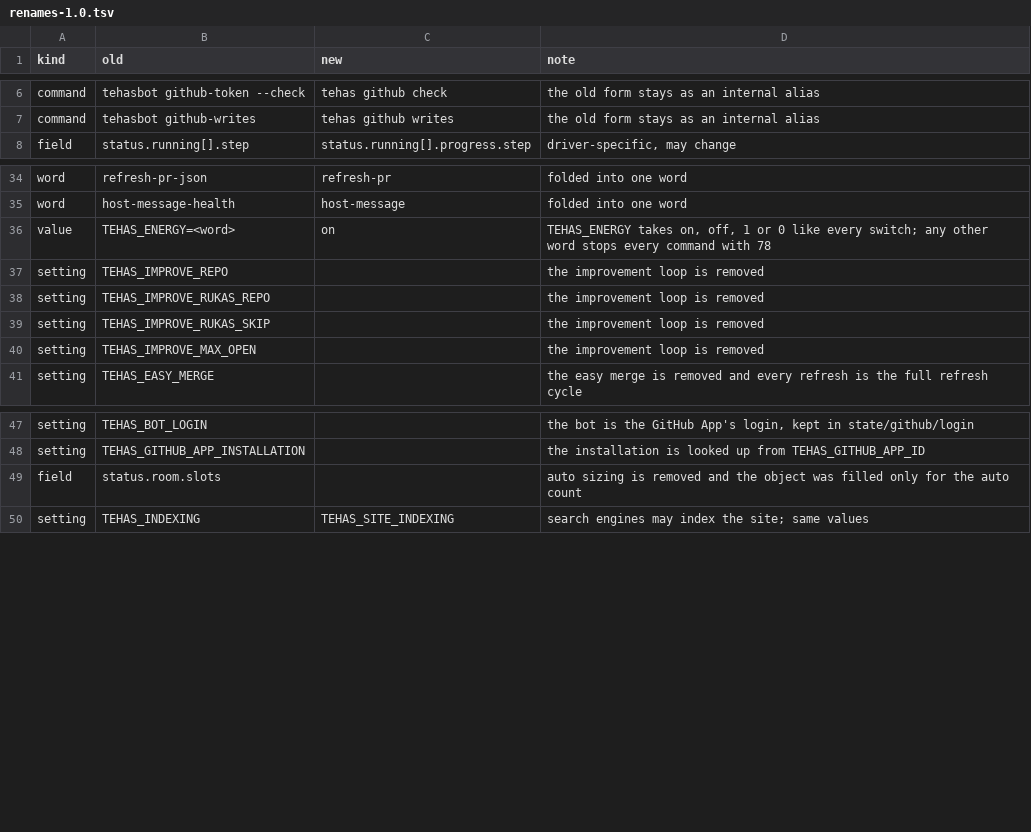
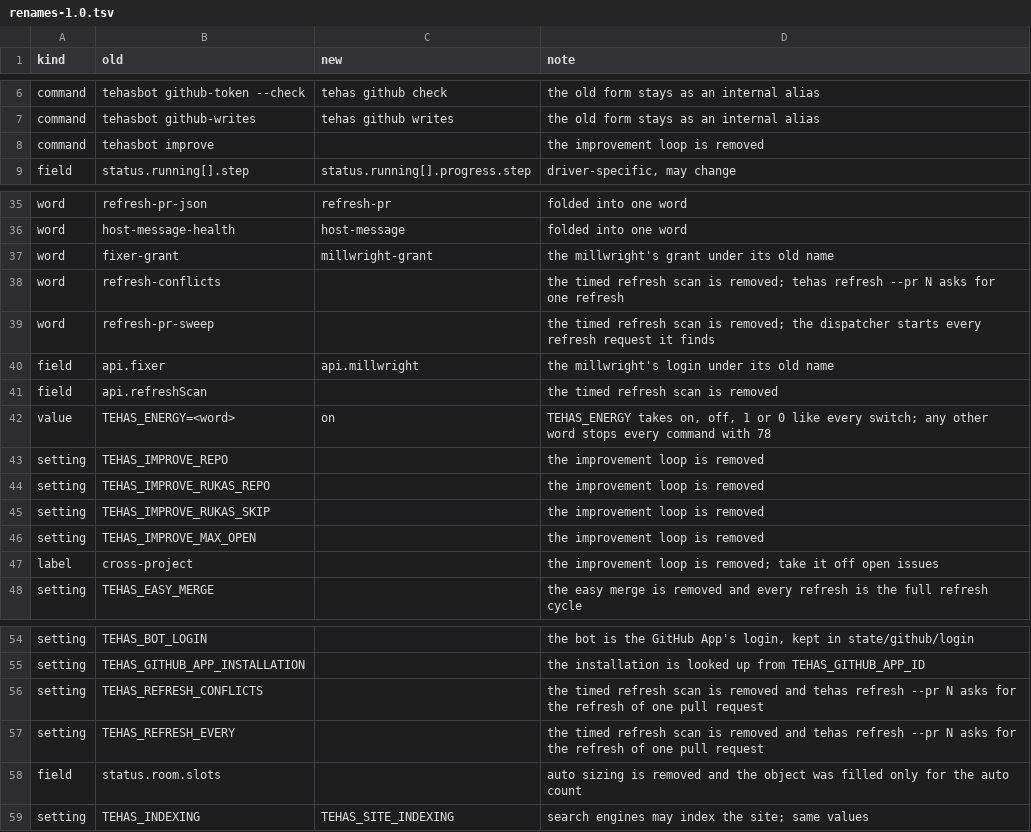
Before and after one commit to tehas-app/tehas, a TSV file: api/renames-1.0.tsv, drawn as a sheet; only a part is shown, gaps mark what is left out.

Commit message:
The renames file lists every name of 0.30 that 1.0 dropped

```diff
--- a/api/renames-1.0.tsv
+++ b/api/renames-1.0.tsv
@@ -7,2 +7,3 @@ command	tehasbot github-token --check	tehas github check	the old form stays as a
 command	tehasbot github-writes	tehas github writes	the old form stays as an internal alias
+command	tehasbot improve		the improvement loop is removed
 field	status.running[].step	status.running[].progress.step	driver-specific, may change
@@ -35,2 +36,7 @@ word	refresh-pr-json	refresh-pr	folded into one word
 word	host-message-health	host-message	folded into one word
+word	fixer-grant	millwright-grant	the millwright's grant under its old name
+word	refresh-conflicts		the timed refresh scan is removed; tehas refresh --pr N asks for one refresh
+word	refresh-pr-sweep		the timed refresh scan is removed; the dispatcher starts every refresh request it finds
+field	api.fixer	api.millwright	the millwright's login under its old name
+field	api.refreshScan		the timed refresh scan is removed
 value	TEHAS_ENERGY=<word>	on	TEHAS_ENERGY takes on, off, 1 or 0 like every switch; any other word stops every command with 78
@@ -40,2 +46,3 @@ setting	TEHAS_IMPROVE_RUKAS_SKIP		the improvement loop is removed
 setting	TEHAS_IMPROVE_MAX_OPEN		the improvement loop is removed
+label	cross-project		the improvement loop is removed; take it off open issues
 setting	TEHAS_EASY_MERGE		the easy merge is removed and every refresh is the full refresh cycle
@@ -48,2 +55,4 @@ setting	TEHAS_BOT_LOGIN		the bot is the GitHub App's login, kept in state/github
 setting	TEHAS_GITHUB_APP_INSTALLATION		the installation is looked up from TEHAS_GITHUB_APP_ID
+setting	TEHAS_REFRESH_CONFLICTS		the timed refresh scan is removed and tehas refresh --pr N asks for the refresh of one pull request
+setting	TEHAS_REFRESH_EVERY		the timed refresh scan is removed and tehas refresh --pr N asks for the refresh of one pull request
 field	status.room.slots		auto sizing is removed and the object was filled only for the auto count
```
Also changed, not shown: 8 other files.
